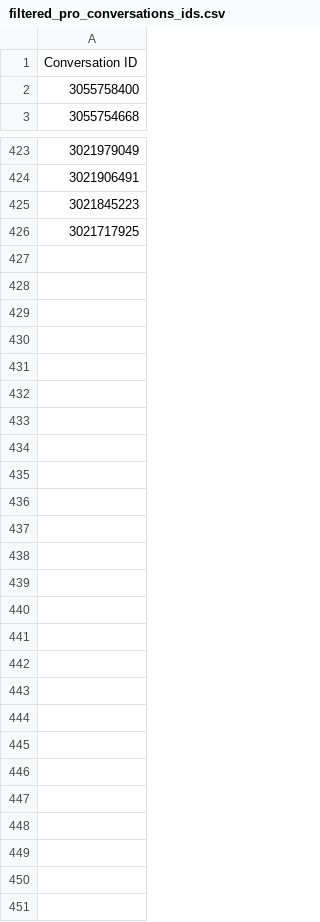
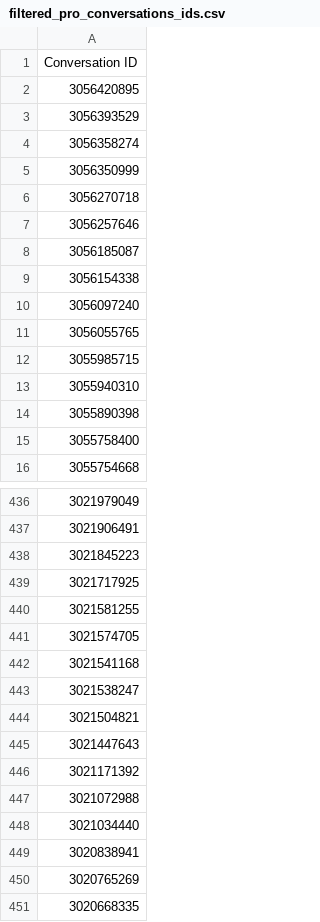
Before and after one commit to deniz2104/Helpscout-Mailbox-Analyzer, a CSV file: filtered_pro_conversations_ids.csv, drawn as a sheet; only a part is shown, gaps mark what is left out.

```diff
--- a/filtered_pro_conversations_ids.csv
+++ b/filtered_pro_conversations_ids.csv
@@ -1,2 +1,15 @@
 Conversation ID
+3056420895
+3056393529
+3056358274
+3056350999
+3056270718
+3056257646
+3056185087
+3056154338
+3056097240
+3056055765
+3055985715
+3055940310
+3055890398
 3055758400
@@ -426 +439,13 @@ Conversation ID
 3021717925
+3021581255
+3021574705
+3021541168
+3021538247
+3021504821
+3021447643
+3021171392
+3021072988
+3021034440
+3020838941
+3020765269
+3020668335
```
Also changed, not shown: filtered_free_conversations_ids.csv, filtered_free_conversations_tags.csv, 8 other files.
